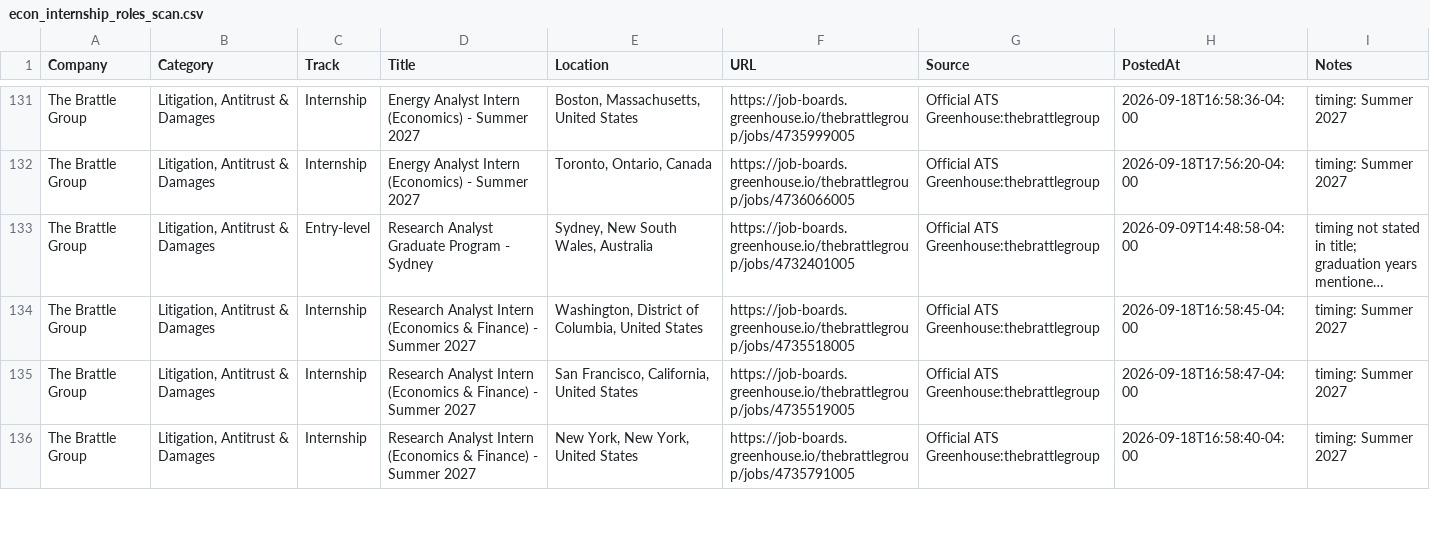
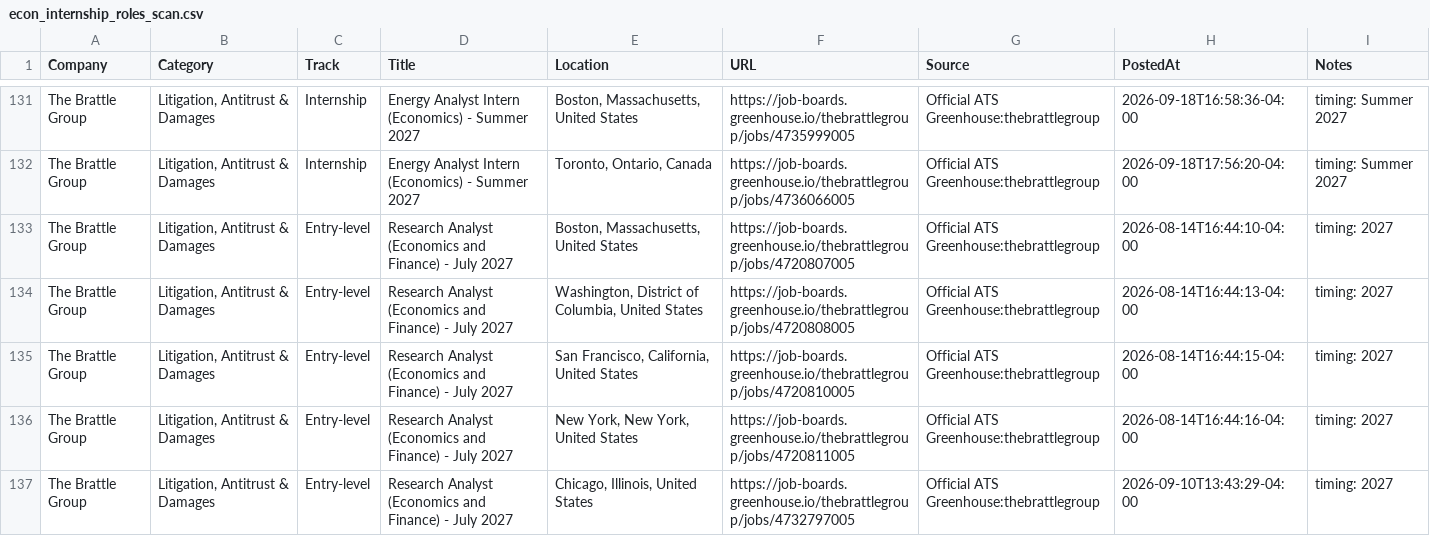
Before and after one commit to Jiang6082/ECS, a CSV file: reports/econ_internship_roles_scan.csv, drawn as a sheet; only a part is shown, gaps mark what is left out; the shorter side is filled out with more unchanged rows; long unchanged cells end in …; the diff covers the shown part only; the diff names each change by its address in the sheet, - before the commit and + after, or states it on an @@ line.

```diff
--- a/reports/econ_internship_roles_scan.csv
+++ b/reports/econ_internship_roles_scan.csv
+row 133: The Brattle Group | Litigation, Antitrust & Damages | Entry-level | Research Analyst (Economics and Finance) - July 2027 | Boston, Massachusetts, United States | https://job-boards.greenhouse.io/thebrattlegroup/jobs/4720807005 | Official ATS Greenhouse:thebrattlegroup | 2026-08-14T16:44:10-04:00 | timing: 2027
+row 134: The Brattle Group | Litigation, Antitrust & Damages | Entry-level | Research Analyst (Economics and Finance) - July 2027 | Washington, District of Columbia, United States | https://job-boards.greenhouse.io/thebrattlegroup/jobs/4720808005 | Official ATS Greenhouse:thebrattlegroup | 2026-08-14T16:44:13-04:00 | timing: 2027
+row 135: The Brattle Group | Litigation, Antitrust & Damages | Entry-level | Research Analyst (Economics and Finance) - July 2027 | San Francisco, California, United States | https://job-boards.greenhouse.io/thebrattlegroup/jobs/4720810005 | Official ATS Greenhouse:thebrattlegroup | 2026-08-14T16:44:15-04:00 | timing: 2027
+row 136: The Brattle Group | Litigation, Antitrust & Damages | Entry-level | Research Analyst (Economics and Finance) - July 2027 | New York, New York, United States | https://job-boards.greenhouse.io/thebrattlegroup/jobs/4720811005 | Official ATS Greenhouse:thebrattlegroup | 2026-08-14T16:44:16-04:00 | timing: 2027
+row 137: The Brattle Group | Litigation, Antitrust & Damages | Entry-level | Research Analyst (Economics and Finance) - July 2027 | Chicago, Illinois, United States | https://job-boards.greenhouse.io/thebrattlegroup/jobs/4732797005 | Official ATS Greenhouse:thebrattlegroup | 2026-09-10T13:43:29-04:00 | timing: 2027
```
Also changed, not shown: 8 added rows, 3 removed rows and 40 edited cells elsewhere in this file, reports/VERIFIED_OPEN_ROLES.csv, reports/econ_entry_level_roles.csv, 20 other files.
